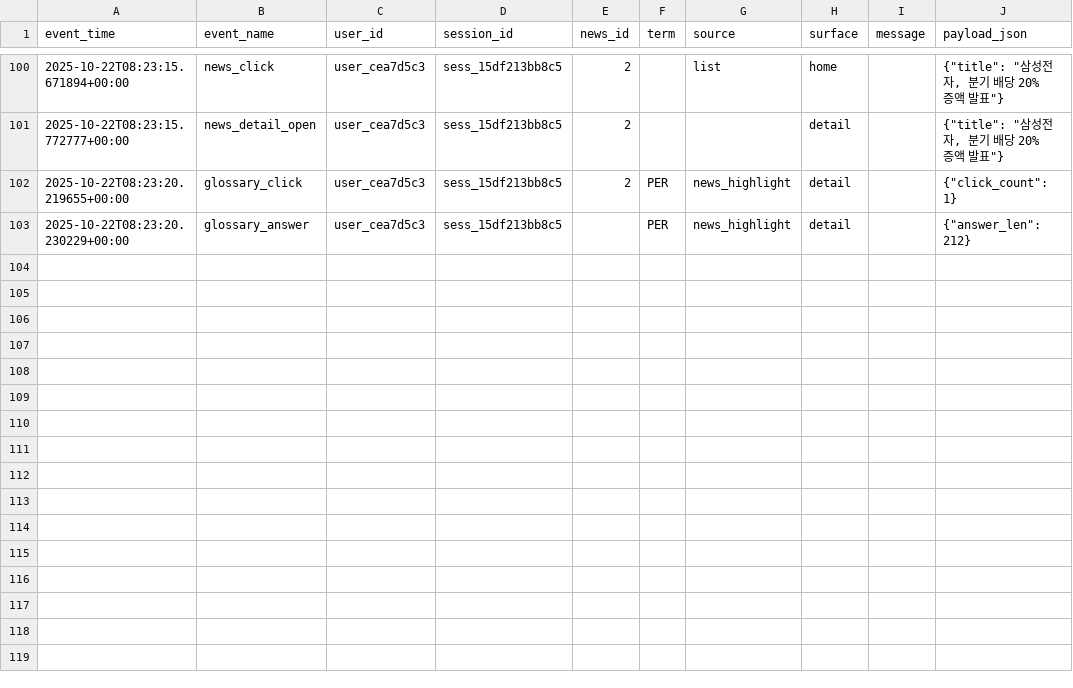
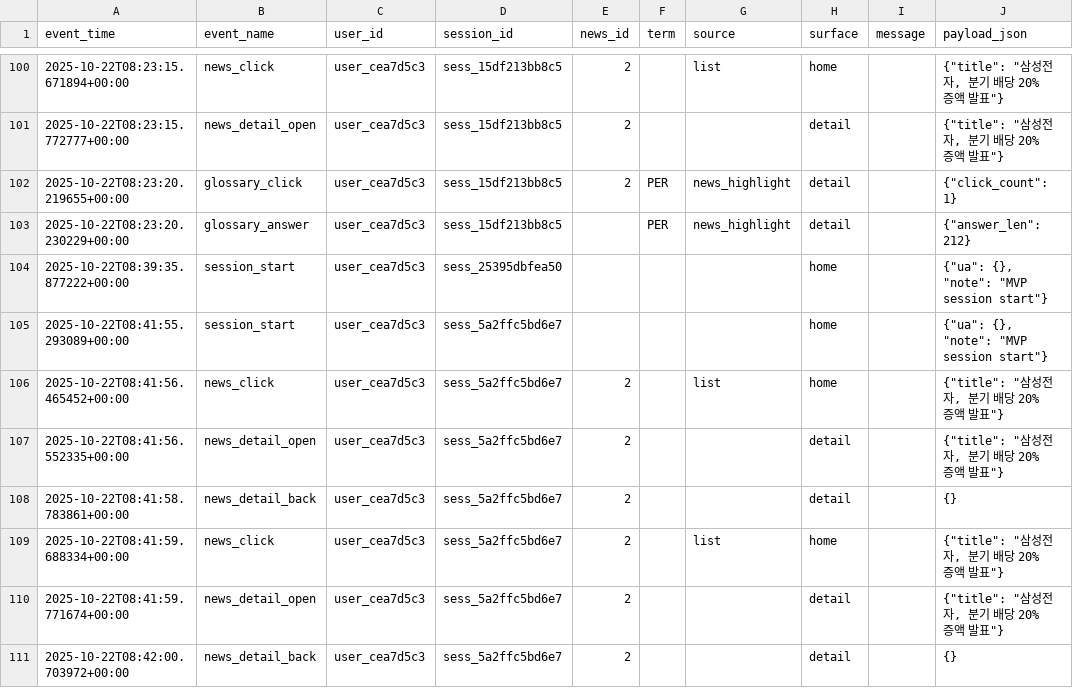
Before and after one commit to min0-bee/financefriend_ONOFF, a CSV file: logs/events.csv, drawn as a sheet; only a part is shown, gaps mark what is left out; the diff names each change by its address in the sheet, - before the commit and + after, or states it on an @@ line.

```diff
--- a/logs/events.csv
+++ b/logs/events.csv
+row 104: 2025-10-22T08:39:35.877222+00:00 | session_start | user_cea7d5c3 | sess_25395dbfea50 |  |  |  | home |  | {"ua": {}, "note": "MVP session start"}
+row 105: 2025-10-22T08:41:55.293089+00:00 | session_start | user_cea7d5c3 | sess_5a2ffc5bd6e7 |  |  |  | home |  | {"ua": {}, "note": "MVP session start"}
+row 106: 2025-10-22T08:41:56.465452+00:00 | news_click | user_cea7d5c3 | sess_5a2ffc5bd6e7 | 2 |  | list | home |  | {"title": "삼성전자, 분기 배당 20% 증액 발표"}
+row 107: 2025-10-22T08:41:56.552335+00:00 | news_detail_open | user_cea7d5c3 | sess_5a2ffc5bd6e7 | 2 |  |  | detail |  | {"title": "삼성전자, 분기 배당 20% 증액 발표"}
+row 108: 2025-10-22T08:41:58.783861+00:00 | news_detail_back | user_cea7d5c3 | sess_5a2ffc5bd6e7 | 2 |  |  | detail |  | {}
+row 109: 2025-10-22T08:41:59.688334+00:00 | news_click | user_cea7d5c3 | sess_5a2ffc5bd6e7 | 2 |  | list | home |  | {"title": "삼성전자, 분기 배당 20% 증액 발표"}
+row 110: 2025-10-22T08:41:59.771674+00:00 | news_detail_open | user_cea7d5c3 | sess_5a2ffc5bd6e7 | 2 |  |  | detail |  | {"title": "삼성전자, 분기 배당 20% 증액 발표"}
+row 111: 2025-10-22T08:42:00.703972+00:00 | news_detail_back | user_cea7d5c3 | sess_5a2ffc5bd6e7 | 2 |  |  | detail |  | {}
```
Also changed, not shown: 1 other file.
